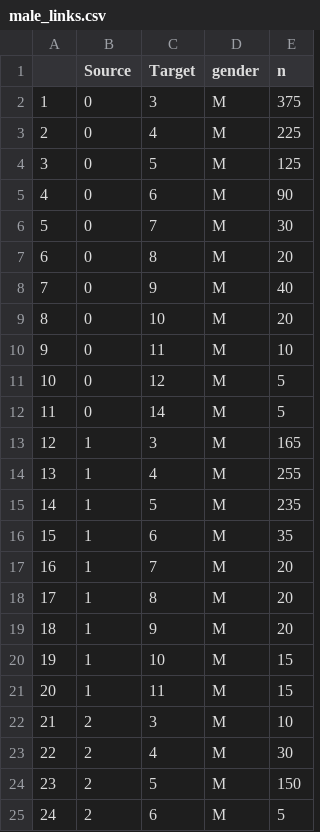
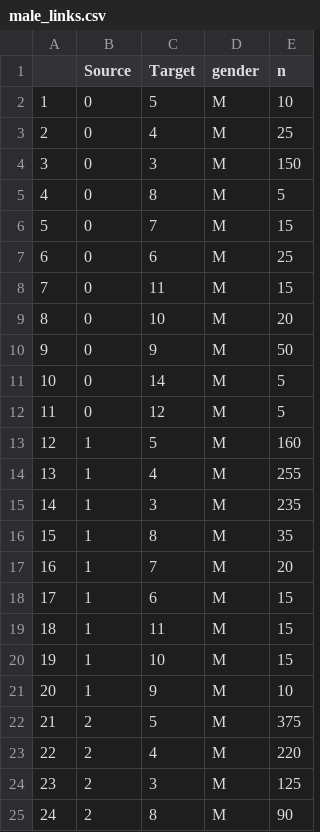
Before and after one commit to stur600/GradeProgressionAPP, a CSV file: male_links.csv, drawn as a sheet; only a part is shown; the diff covers the shown part only.

```diff
--- a/male_links.csv
+++ b/male_links.csv
@@ -1,25 +1,25 @@
 "","Source","Target","gender","n"
-"1",0,3,"M",375
-"2",0,4,"M",225
-"3",0,5,"M",125
-"4",0,6,"M",90
-"5",0,7,"M",30
-"6",0,8,"M",20
-"7",0,9,"M",40
+"1",0,5,"M",10
+"2",0,4,"M",25
+"3",0,3,"M",150
+"4",0,8,"M",5
+"5",0,7,"M",15
+"6",0,6,"M",25
+"7",0,11,"M",15
 "8",0,10,"M",20
-"9",0,11,"M",10
-"10",0,12,"M",5
-"11",0,14,"M",5
-"12",1,3,"M",165
+"9",0,9,"M",50
+"10",0,14,"M",5
+"11",0,12,"M",5
+"12",1,5,"M",160
 "13",1,4,"M",255
-"14",1,5,"M",235
-"15",1,6,"M",35
+"14",1,3,"M",235
+"15",1,8,"M",35
 "16",1,7,"M",20
-"17",1,8,"M",20
-"18",1,9,"M",20
+"17",1,6,"M",15
+"18",1,11,"M",15
 "19",1,10,"M",15
-"20",1,11,"M",15
-"21",2,3,"M",10
-"22",2,4,"M",30
-"23",2,5,"M",150
-"24",2,6,"M",5
+"20",1,9,"M",10
+"21",2,5,"M",375
+"22",2,4,"M",220
+"23",2,3,"M",125
+"24",2,8,"M",90
```
Also changed, not shown: 75 edited cells elsewhere in this file, Network_df_NumberedNodes.csv, female_links.csv, 14 other files.
